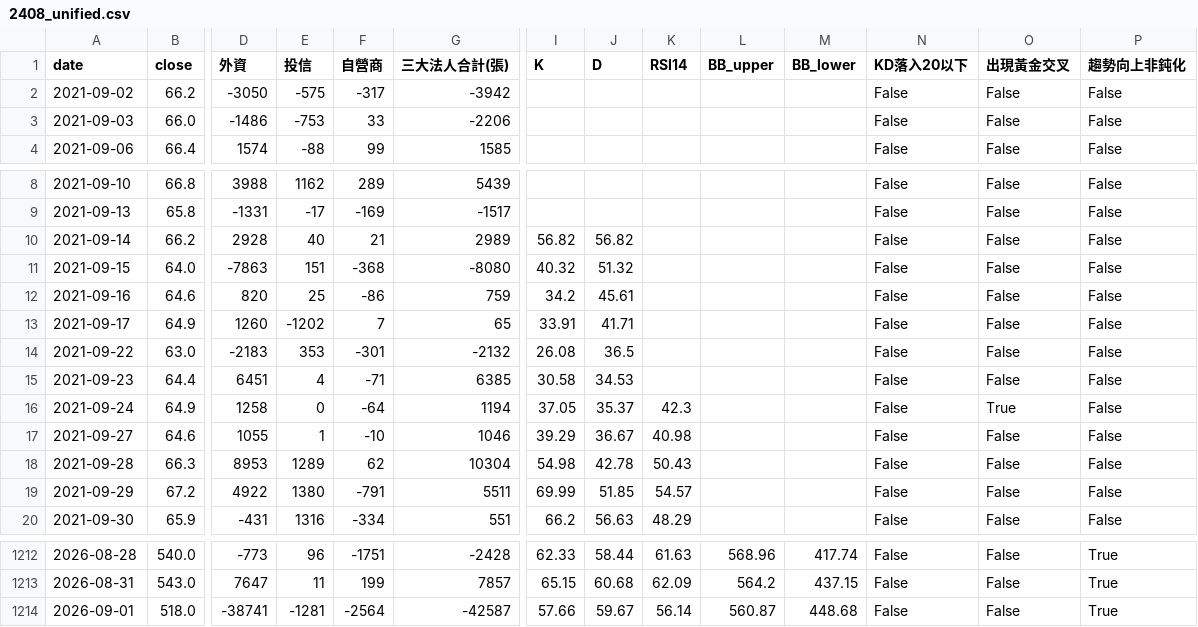
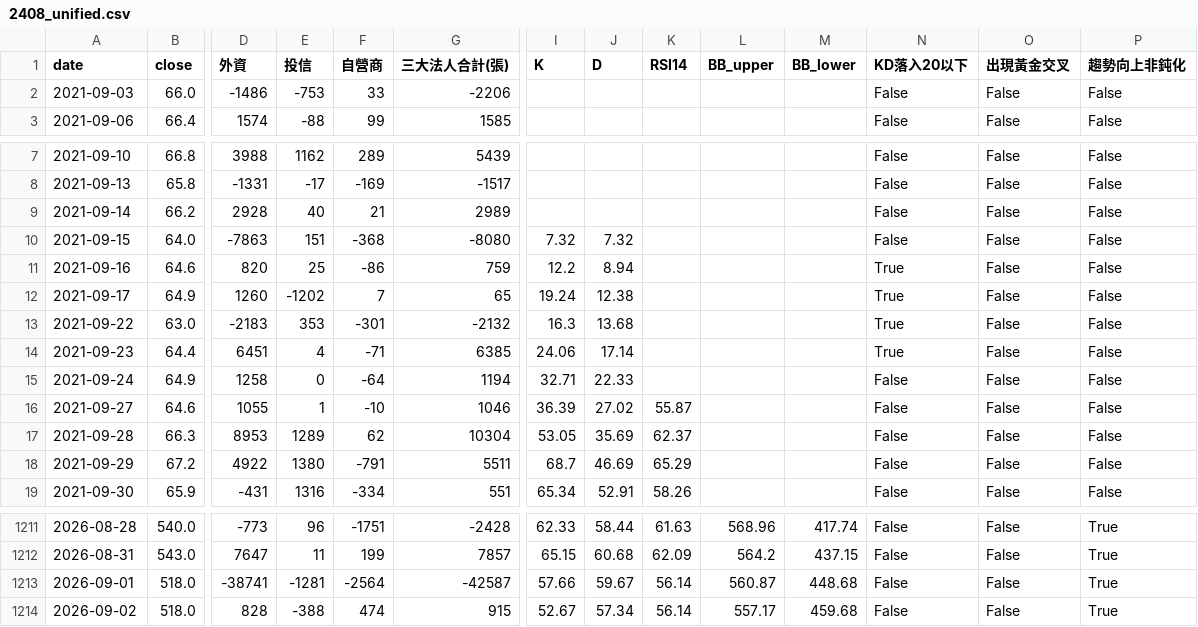
Before and after one commit to wjstudio1030/AI_Stock_Project_V3, a CSV file: docs/data/2408_unified.csv, drawn as a sheet; only a part is shown, gaps mark what is left out; removed rows and columns are numbered as before the commit, all else as after; rows hold the shown columns only; the diff covers the shown part only; the diff names each change by its address in the sheet, - before the commit and + after, or states it on an @@ line.

```diff
--- a/docs/data/2408_unified.csv
+++ b/docs/data/2408_unified.csv
-row 2: 2021-09-02 | 66.2 | -3050 | -575 | -317 | -3942 |  |  |  |  |  | False | False | False
-I9 (K): 56.82
+I9 (K): (empty)
-J9 (D): 56.82
+J9 (D): (empty)
-I10 (K): 40.32
+I10 (K): 7.32
-J10 (D): 51.32
+J10 (D): 7.32
-I11 (K): 34.2
+I11 (K): 12.2
-J11 (D): 45.61
+J11 (D): 8.94
-N11:N14 (KD落入20以下): False
+N11:N14 (KD落入20以下): True
-I12 (K): 33.91
+I12 (K): 19.24
-J12 (D): 41.71
+J12 (D): 12.38
-I13 (K): 26.08
+I13 (K): 16.3
-J13 (D): 36.5
+J13 (D): 13.68
-I14 (K): 30.58
+I14 (K): 24.06
-J14 (D): 34.53
+J14 (D): 17.14
-I15 (K): 37.05
+I15 (K): 32.71
-J15 (D): 35.37
+J15 (D): 22.33
-K15 (RSI14): 42.3
+K15 (RSI14): (empty)
-O15 (出現黃金交叉): True
+O15 (出現黃金交叉): False
-I16 (K): 39.29
+I16 (K): 36.39
-J16 (D): 36.67
+J16 (D): 27.02
-K16 (RSI14): 40.98
+K16 (RSI14): 55.87
-I17 (K): 54.98
+I17 (K): 53.05
-J17 (D): 42.78
+J17 (D): 35.69
-K17 (RSI14): 50.43
+K17 (RSI14): 62.37
-I18 (K): 69.99
+I18 (K): 68.7
-J18 (D): 51.85
+J18 (D): 46.69
-K18 (RSI14): 54.57
+K18 (RSI14): 65.29
-I19 (K): 66.2
+I19 (K): 65.34
-J19 (D): 56.63
+J19 (D): 52.91
-K19 (RSI14): 48.29
+K19 (RSI14): 58.26
+row 1214: 2026-09-02 | 518.0 | 828 | -388 | 474 | 915 | 52.67 | 57.34 | 56.14 | 557.17 | 459.68 | False | False | True
```
Also changed, not shown: 138 edited cells elsewhere in this file, docs/data/2337_unified.csv, docs/data/2344_unified.csv, 57 other files.
